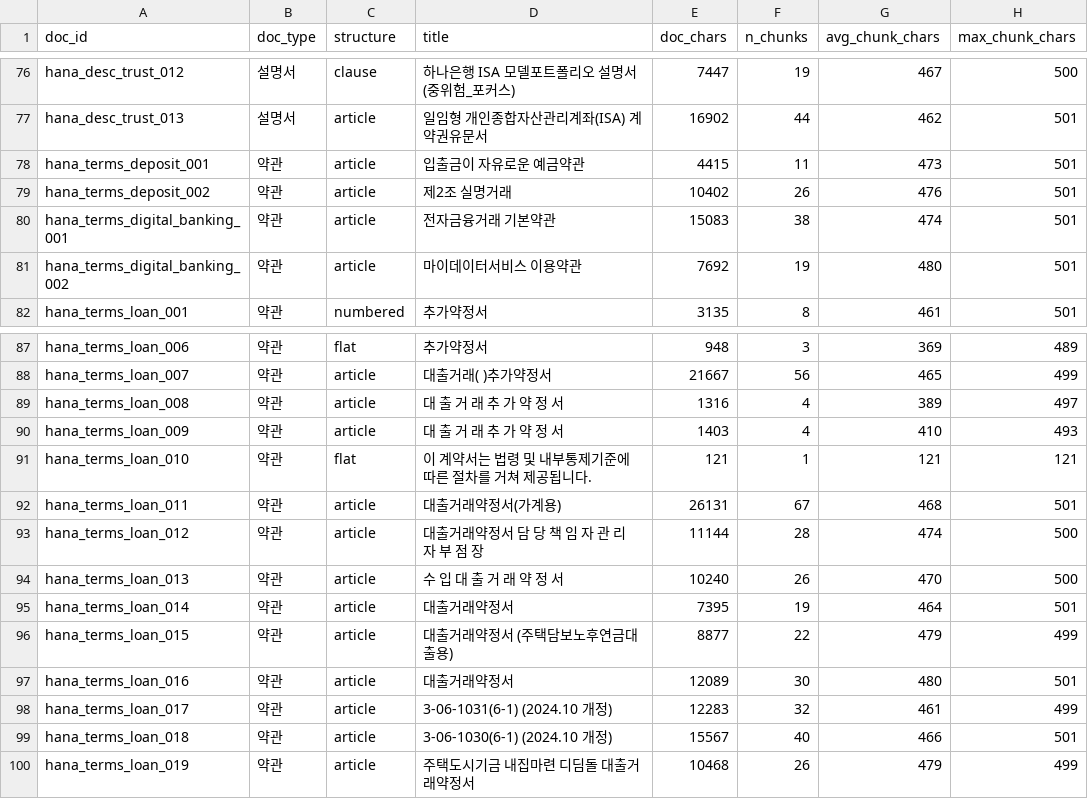
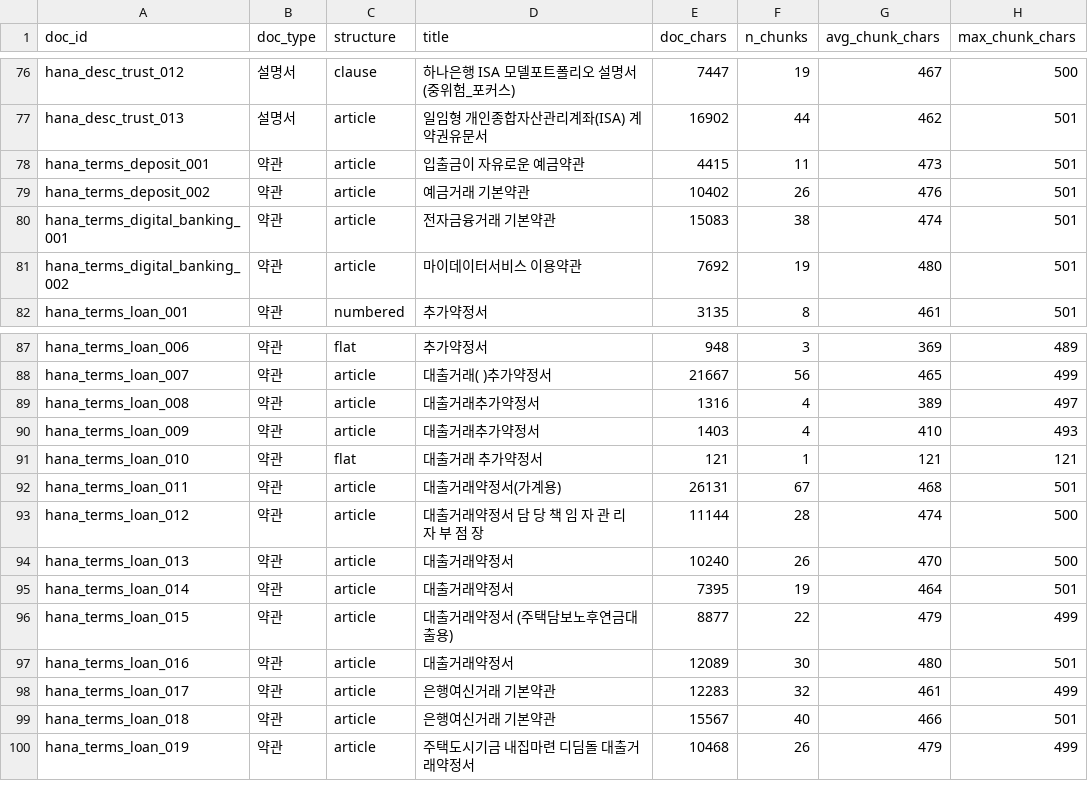
Before and after one commit to FlightChamp/finguide-rag, a CSV file: data/interim/chunk_stats.csv, drawn as a sheet; only a part is shown, gaps mark what is left out.

```diff
--- a/data/interim/chunk_stats.csv
+++ b/data/interim/chunk_stats.csv
@@ -78,3 +78,3 @@ hana_desc_trust_013,설명서,article,일임형 개인종합자산관리계좌(I
 hana_terms_deposit_001,약관,article,입출금이 자유로운 예금약관,4415,11,473,501
-hana_terms_deposit_002,약관,article,제2조 실명거래,10402,26,476,501
+hana_terms_deposit_002,약관,article,예금거래 기본약관,10402,26,476,501
 hana_terms_digital_banking_001,약관,article,전자금융거래 기본약관,15083,38,474,501
@@ -88,8 +88,8 @@ hana_terms_loan_006,약관,flat,추가약정서,948,3,369,489
 hana_terms_loan_007,약관,article,대출거래( )추가약정서,21667,56,465,499
-hana_terms_loan_008,약관,article,대 출 거 래 추 가 약 정 서,1316,4,389,497
-hana_terms_loan_009,약관,article,대 출 거 래 추 가 약 정 서,1403,4,410,493
-hana_terms_loan_010,약관,flat,이 계약서는 법령 및 내부통제기준에 따른 절차를 거쳐 제공됩니다.,121,1,121,121
+hana_terms_loan_008,약관,article,대출거래추가약정서,1316,4,389,497
+hana_terms_loan_009,약관,article,대출거래추가약정서,1403,4,410,493
+hana_terms_loan_010,약관,flat,대출거래 추가약정서,121,1,121,121
 hana_terms_loan_011,약관,article,대출거래약정서(가계용),26131,67,468,501
 hana_terms_loan_012,약관,article,대출거래약정서 담 당 책 임 자 관 리 자 부 점 장,11144,28,474,500
-hana_terms_loan_013,약관,article,수 입 대 출 거 래 약 정 서,10240,26,470,500
+hana_terms_loan_013,약관,article,대출거래약정서,10240,26,470,500
 hana_terms_loan_014,약관,article,대출거래약정서,7395,19,464,501
@@ -97,4 +97,4 @@ hana_terms_loan_015,약관,article,대출거래약정서 (주택담보노후연
 hana_terms_loan_016,약관,article,대출거래약정서,12089,30,480,501
-hana_terms_loan_017,약관,article,3-06-1031(6-1) (2024.10 개정),12283,32,461,499
-hana_terms_loan_018,약관,article,3-06-1030(6-1) (2024.10 개정),15567,40,466,501
+hana_terms_loan_017,약관,article,은행여신거래 기본약관,12283,32,461,499
+hana_terms_loan_018,약관,article,은행여신거래 기본약관,15567,40,466,501
 hana_terms_loan_019,약관,article,주택도시기금 내집마련 디딤돌 대출거래약정서,10468,26,479,499
```
Also changed, not shown: data/registry/document_registry.csv, 6 other files.
